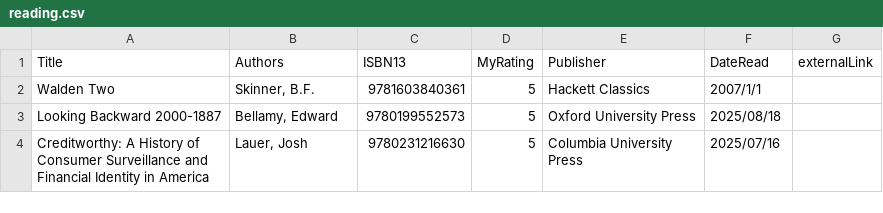
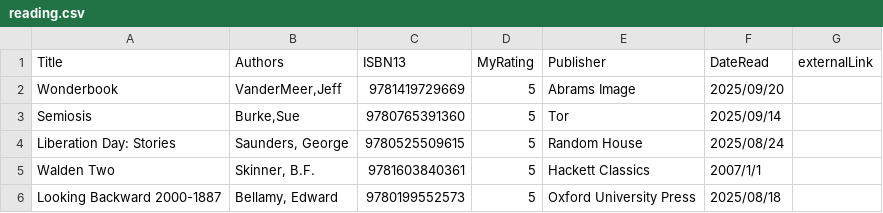
Before and after one commit to mattbailey0/mattmattmatt_2, a CSV file: searchIndexes/reading.csv, drawn as a sheet; only a part is shown; the shorter side is filled out with more unchanged rows; the diff names each change by its address in the sheet, - before the commit and + after, or states it on an @@ line.

Commit message:
add books, remove star ratings, tweaks to /reading layout

```diff
--- a/searchIndexes/reading.csv
+++ b/searchIndexes/reading.csv
+row 2: Wonderbook | VanderMeer,Jeff | 9781419729669 | 5 | Abrams Image | 2025/09/20
+row 3: Semiosis | Burke,Sue | 9780765391360 | 5 | Tor | 2025/09/14
+row 4: Liberation Day: Stories | Saunders, George | 9780525509615 | 5 | Random House | 2025/08/24
```
Also changed, not shown: _data/reading-backlinks.csv, 5 other files.
